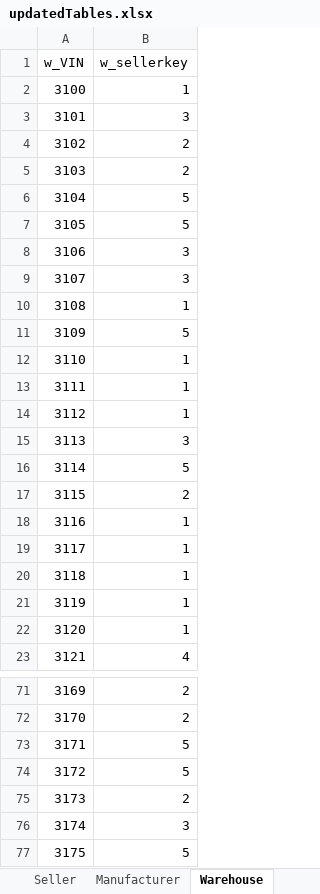
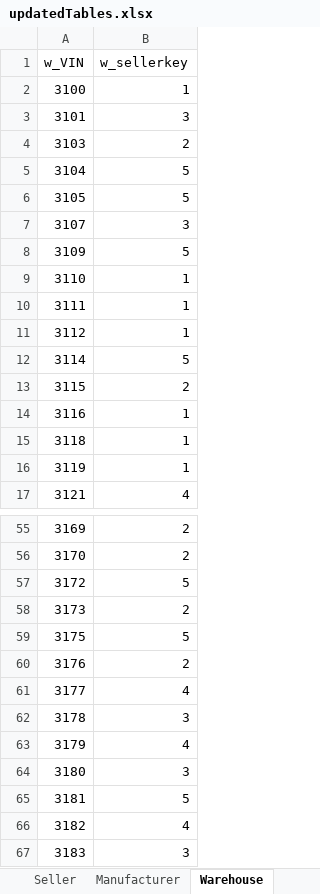
Before and after one commit to LOrtizGonzalez/CSE111_FinalProject, an Excel workbook: updatedTables.xlsx, sheet Warehouse, drawn as a sheet; only a part is shown, gaps mark what is left out; the shorter side is filled out with more unchanged rows; values as stored, in another font and other column widths than the file's, no borders; the diff covers the shown part only; the diff names each change by its address in the sheet, - before the commit and + after, or states it on an @@ line.

Commit message:
Fixed unforced error on warehouse table

```diff
--- a/updatedTables.xlsx (sheet Warehouse)
+++ b/updatedTables.xlsx (sheet Warehouse)
-row 4: 3102 | 2
-row 8: 3106 | 3
-row 10: 3108 | 1
-row 15: 3113 | 3
-row 19: 3117 | 1
-row 22: 3120 | 1
-row 73: 3171 | 5
-row 76: 3174 | 3
```
Also changed, not shown: 17 removed rows elsewhere in this sheet, sheet Sheet1, formulas that keep their value, 1 other file.
